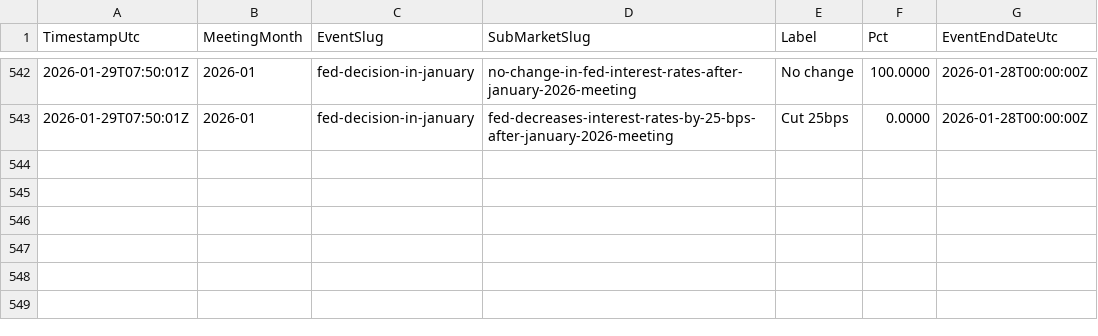
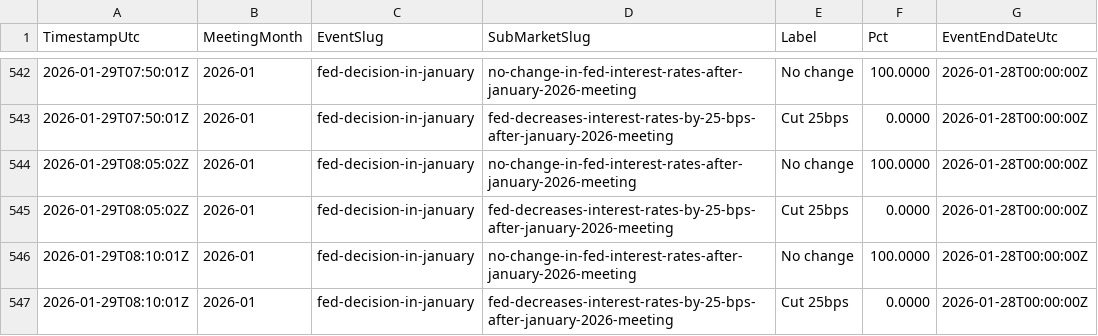
Before and after one commit to QaSH-data/econ-data, a CSV file: data/polymarket/history/2026-01.csv, drawn as a sheet; only a part is shown, gaps mark what is left out; the diff names each change by its address in the sheet, - before the commit and + after, or states it on an @@ line.

```diff
--- a/data/polymarket/history/2026-01.csv
+++ b/data/polymarket/history/2026-01.csv
+row 544: 2026-01-29T08:05:02Z | 2026-01 | fed-decision-in-january | no-change-in-fed-interest-rates-after-january-2026-meeting | No change | 100.0000 | 2026-01-28T00:00:00Z
+row 545: 2026-01-29T08:05:02Z | 2026-01 | fed-decision-in-january | fed-decreases-interest-rates-by-25-bps-after-january-2026-meeting | Cut 25bps | 0.0000 | 2026-01-28T00:00:00Z
+row 546: 2026-01-29T08:10:01Z | 2026-01 | fed-decision-in-january | no-change-in-fed-interest-rates-after-january-2026-meeting | No change | 100.0000 | 2026-01-28T00:00:00Z
+row 547: 2026-01-29T08:10:01Z | 2026-01 | fed-decision-in-january | fed-decreases-interest-rates-by-25-bps-after-january-2026-meeting | Cut 25bps | 0.0000 | 2026-01-28T00:00:00Z
```
Also changed, not shown: data/polymarket/fed_odds_latest.csv, data/polymarket/history/2026-03.csv, 2 other files.
